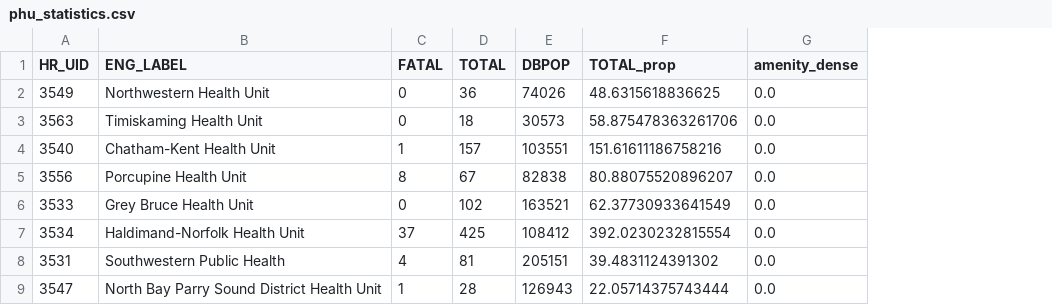
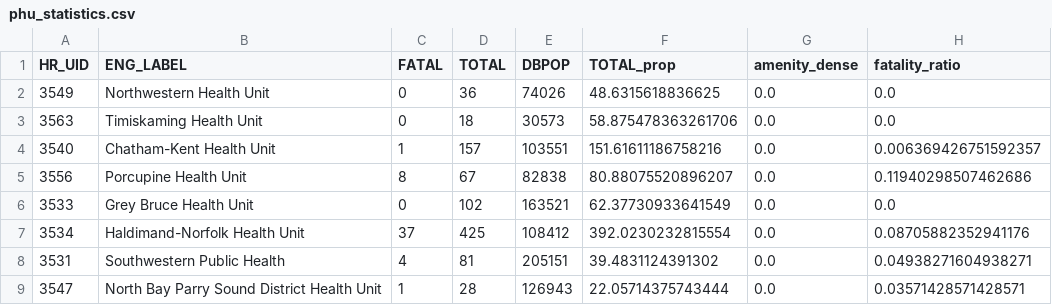
Before and after one commit to CSBP-CPSE/MDS-Capstone-2020, a CSV file: docs/kt/data/phu_statistics.csv, drawn as a sheet; only a part is shown; the diff names each change by its address in the sheet, - before the commit and + after, or states it on an @@ line.

Commit message:
phu stats

```diff
--- a/docs/kt/data/phu_statistics.csv
+++ b/docs/kt/data/phu_statistics.csv
+column H (fatality_ratio), rows 2-9: 0.0 | 0.0 | 0.006369426751592357 | 0.11940298507462686 | 0.0 | 0.08705882352941176 | 0.04938271604938271 | 0.03571428571428571
```
